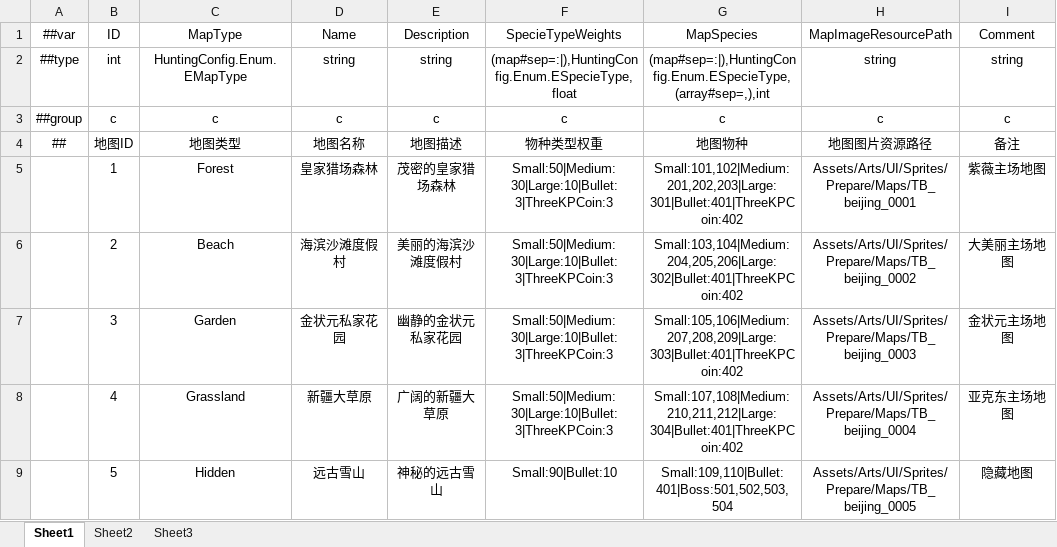
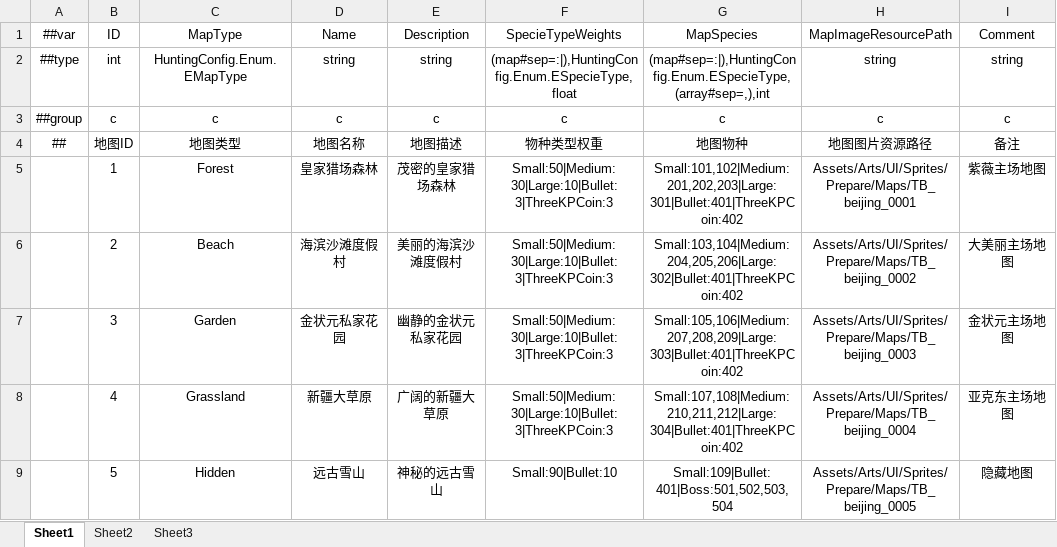
Before and after one commit to greenballyjq/HuntingConfig, an Excel workbook: Datas/Map.xlsx, sheet Sheet1, drawn as a sheet; values as stored, in another font and other column widths than the file's, no borders; the diff names each change by its address in the sheet, - before the commit and + after, or states it on an @@ line.

```diff
--- a/Datas/Map.xlsx (sheet Sheet1)
+++ b/Datas/Map.xlsx (sheet Sheet1)
-G9 (MapSpecies): Small:109,110|Bullet:401|Boss:501,502,503,504
+G9 (MapSpecies): Small:109|Bullet:401|Boss:501,502,503,504
```
Also changed, not shown: Datas/MeatProgress.xlsx.
